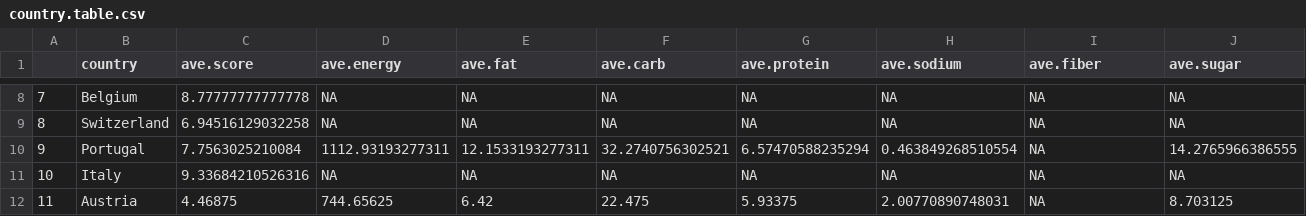
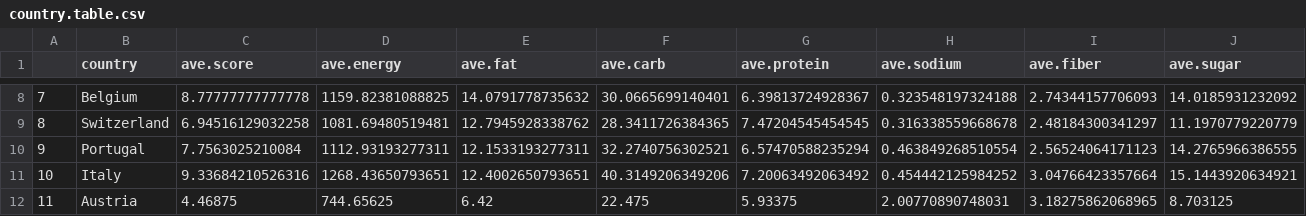
Before and after one commit to nycdatasci/bootcamp005_project, a CSV file: Project2-Shiny/RuonanDing/country.table.csv, drawn as a sheet; only a part is shown, gaps mark what is left out; the diff covers the shown part only.

```diff
--- a/Project2-Shiny/RuonanDing/country.table.csv
+++ b/Project2-Shiny/RuonanDing/country.table.csv
@@ -8,5 +8,5 @@
-"7","Belgium",8.77777777777778,NA,NA,NA,NA,NA,NA,NA
-"8","Switzerland",6.94516129032258,NA,NA,NA,NA,NA,NA,NA
-"9","Portugal",7.7563025210084,1112.93193277311,12.1533193277311,32.2740756302521,6.57470588235294,0.463849268510554,NA,14.2765966386555
-"10","Italy",9.33684210526316,NA,NA,NA,NA,NA,NA,NA
-"11","Austria",4.46875,744.65625,6.42,22.475,5.93375,2.00770890748031,NA,8.703125
+"7","Belgium",8.77777777777778,1159.82381088825,14.0791778735632,30.0665699140401,6.39813724928367,0.323548197324188,2.74344157706093,14.0185931232092
+"8","Switzerland",6.94516129032258,1081.69480519481,12.7945928338762,28.3411726384365,7.47204545454545,0.316338559668678,2.48184300341297,11.1970779220779
+"9","Portugal",7.7563025210084,1112.93193277311,12.1533193277311,32.2740756302521,6.57470588235294,0.463849268510554,2.56524064171123,14.2765966386555
+"10","Italy",9.33684210526316,1268.43650793651,12.4002650793651,40.3149206349206,7.20063492063492,0.454442125984252,3.04766423357664,15.1443920634921
+"11","Austria",4.46875,744.65625,6.42,22.475,5.93375,2.00770890748031,3.18275862068965,8.703125
```
Also changed, not shown: 32 edited cells elsewhere in this file, Project2-Shiny/RuonanDing/category.table.csv, 6 other files.
